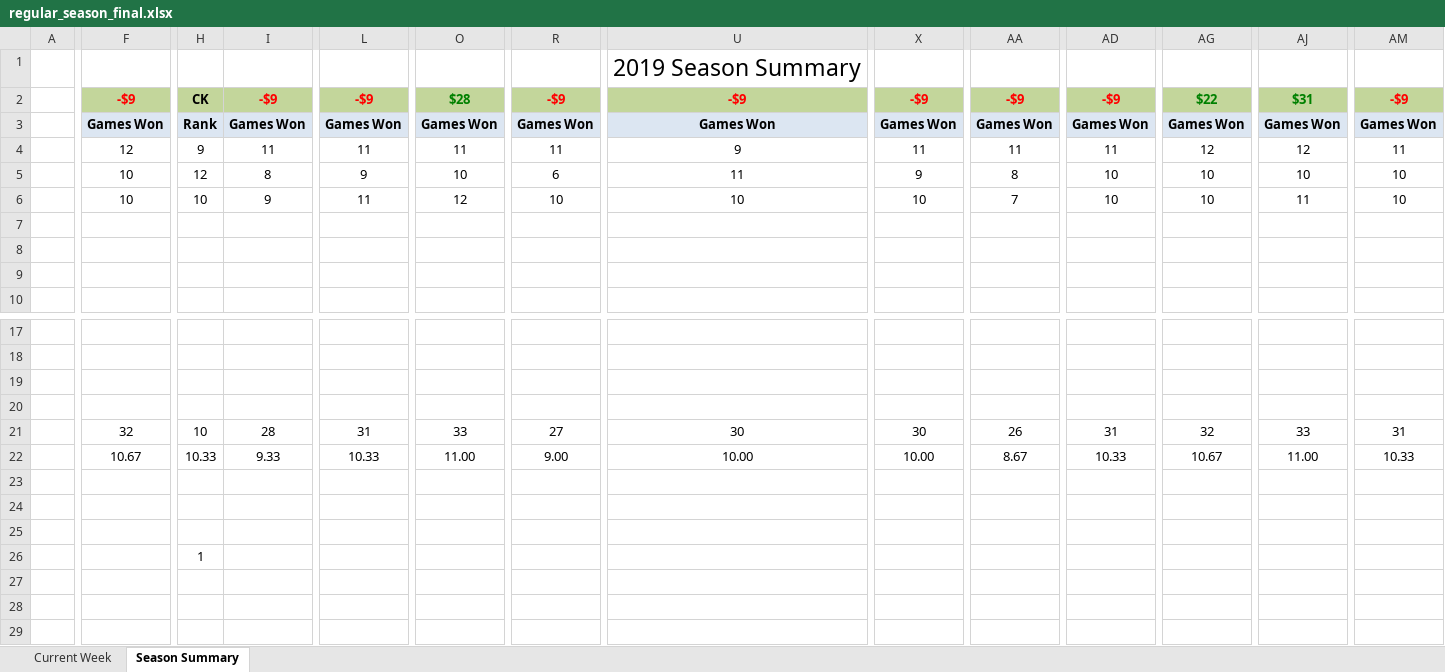
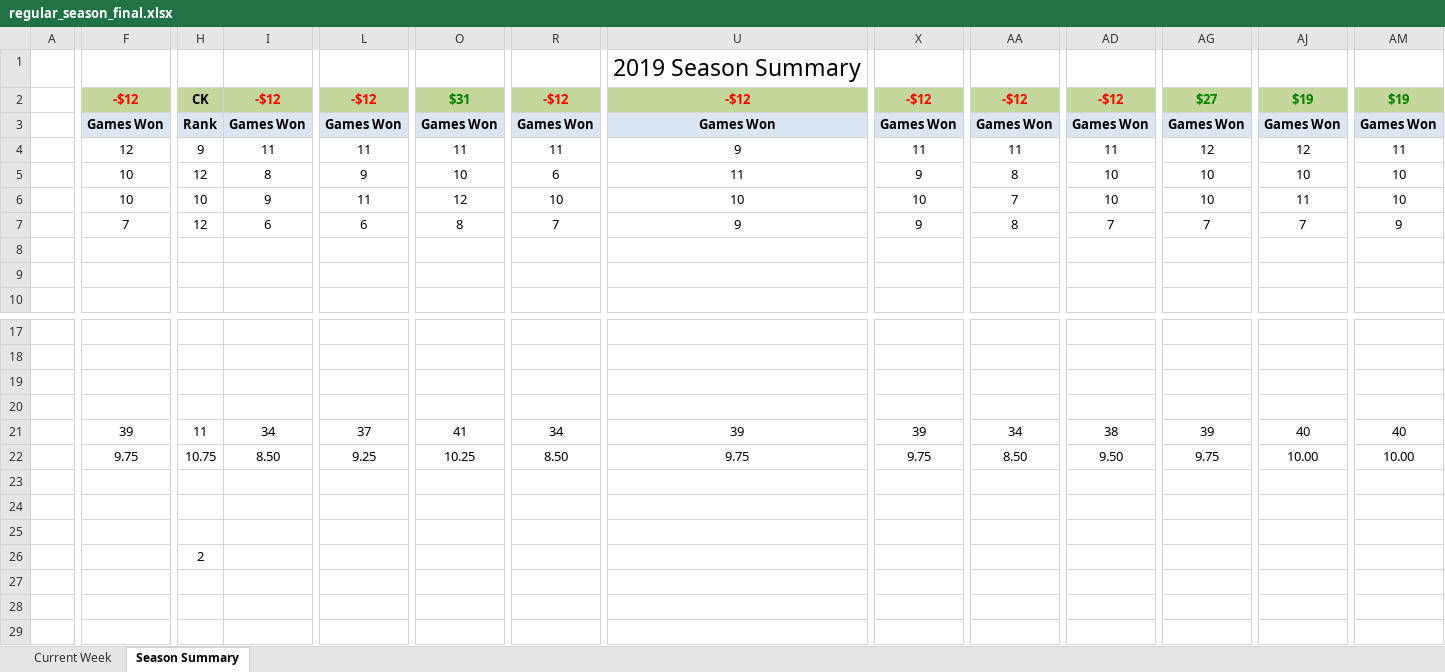
Before and after one commit to jlwebpages/fp, an Excel workbook: regular_season_final.xlsx, sheet Season Summary, drawn as a sheet; only a part is shown, gaps mark what is left out; values as stored, in another font and other column widths than the file's, no borders; conditional formats not drawn; removed rows and columns are numbered as before the commit, all else as after; rows hold the shown columns only; the diff covers the shown part only; the diff names each change by its address in the sheet, - before the commit and + after, or states it on an @@ line.

```diff
--- a/regular_season_final.xlsx (sheet Season Summary)
+++ b/regular_season_final.xlsx (sheet Season Summary)
-F2: -$9
+F2: -$12
-I2: -$9
+I2: -$12
-L2: -$9
+L2: -$12
-O2: $28
+O2: $31
-R2: -$9
+R2: -$12
-U2: -$9
+U2: -$12
-X2: -$9
+X2: -$12
-AA2: -$9
+AA2: -$12
-AD2: -$9
+AD2: -$12
-AG2: $22
+AG2: $27
-AJ2: $31
+AJ2: $19
-AM2: -$9
+AM2: $19
-AM2 text colour: #FF0000
+AM2 text colour: #008000
-row 7: (empty)
+row 7:  | 7 | 12 | 6 | 6 | 8 | 7 | 9 | 9 | 8 | 7 | 7 | 7 | 9
-row 21:  | 32 | 10 | 28 | 31 | 33 | 27 | 30 | 30 | 26 | 31 | 32 | 33 | 31
-row 22:  | 10.67 | 10.33 | 9.33 | 10.33 | 11.00 | 9.00 | 10.00 | 10.00 | 8.67 | 10.33 | 10.67 | 11.00 | 10.33
+row 21:  | 39 | 11 | 34 | 37 | 41 | 34 | 39 | 39 | 34 | 38 | 39 | 40 | 40
+row 22:  | 9.75 | 10.75 | 8.50 | 9.25 | 10.25 | 8.50 | 9.75 | 9.75 | 8.50 | 9.50 | 9.75 | 10.00 | 10.00
-H26: 1
+H26: 2
```
Also changed, not shown: 11 added rows, 11 removed rows and 7 edited cells elsewhere in this sheet, sheet Current Week, hidden cells, 4 other files.
